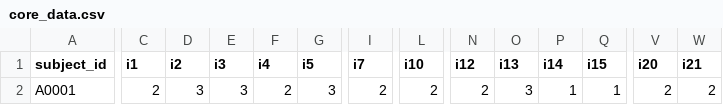
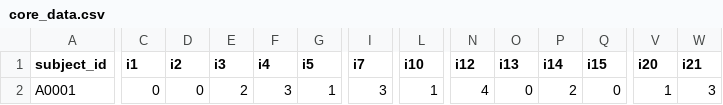
Before and after one commit to alkaest2002/scoring-machine, a CSV file: data/core_data.csv, drawn as a sheet; only a part is shown, gaps mark what is left out; the diff covers the shown part only; the diff names each change by its address in the sheet, - before the commit and + after, or states it on an @@ line.

Commit message:
Update core_data.csv

```diff
--- a/data/core_data.csv
+++ b/data/core_data.csv
-C2 (i1): 2
+C2 (i1): 0
-D2 (i2): 3
+D2 (i2): 0
-E2 (i3): 3
+E2 (i3): 2
-F2 (i4): 2
+F2 (i4): 3
-G2 (i5): 3
+G2 (i5): 1
-I2 (i7): 2
+I2 (i7): 3
-L2 (i10): 2
+L2 (i10): 1
-N2 (i12): 2
+N2 (i12): 4
-O2 (i13): 3
+O2 (i13): 0
-P2 (i14): 1
+P2 (i14): 2
-Q2 (i15): 1
+Q2 (i15): 0
-V2 (i20): 2
+V2 (i20): 1
-W2 (i21): 2
+W2 (i21): 3
```
Also changed, not shown: 7 edited cells elsewhere in this file.
